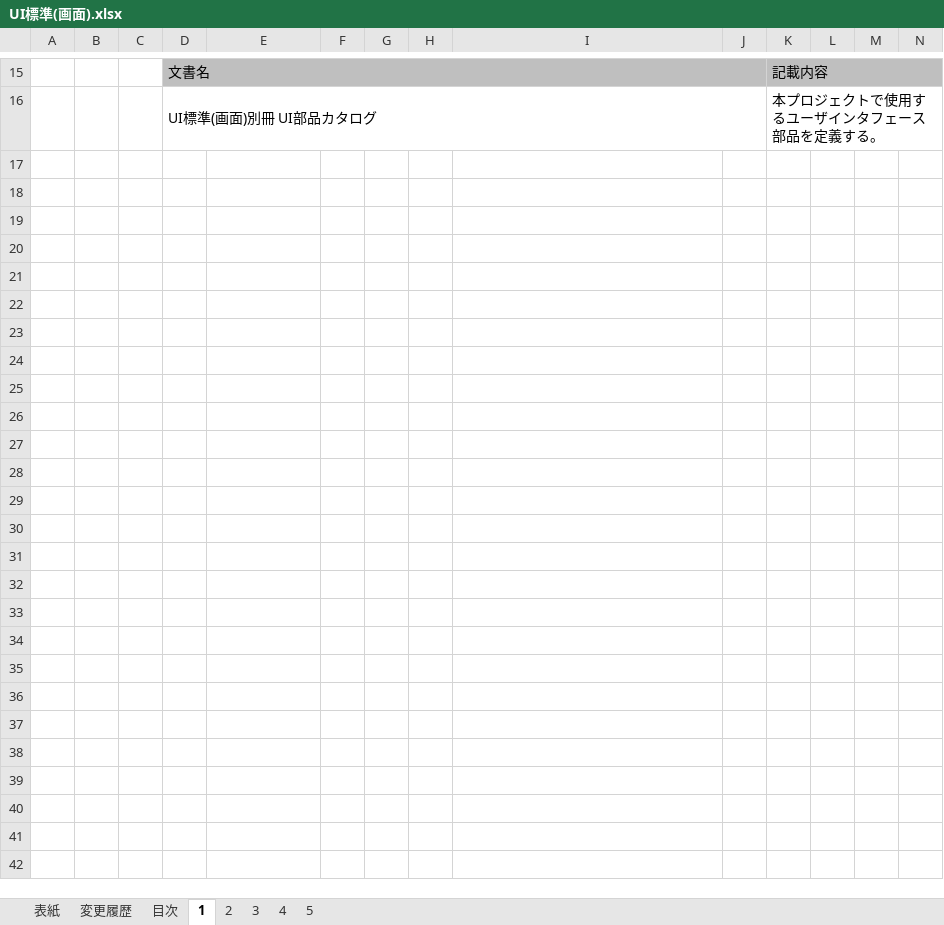
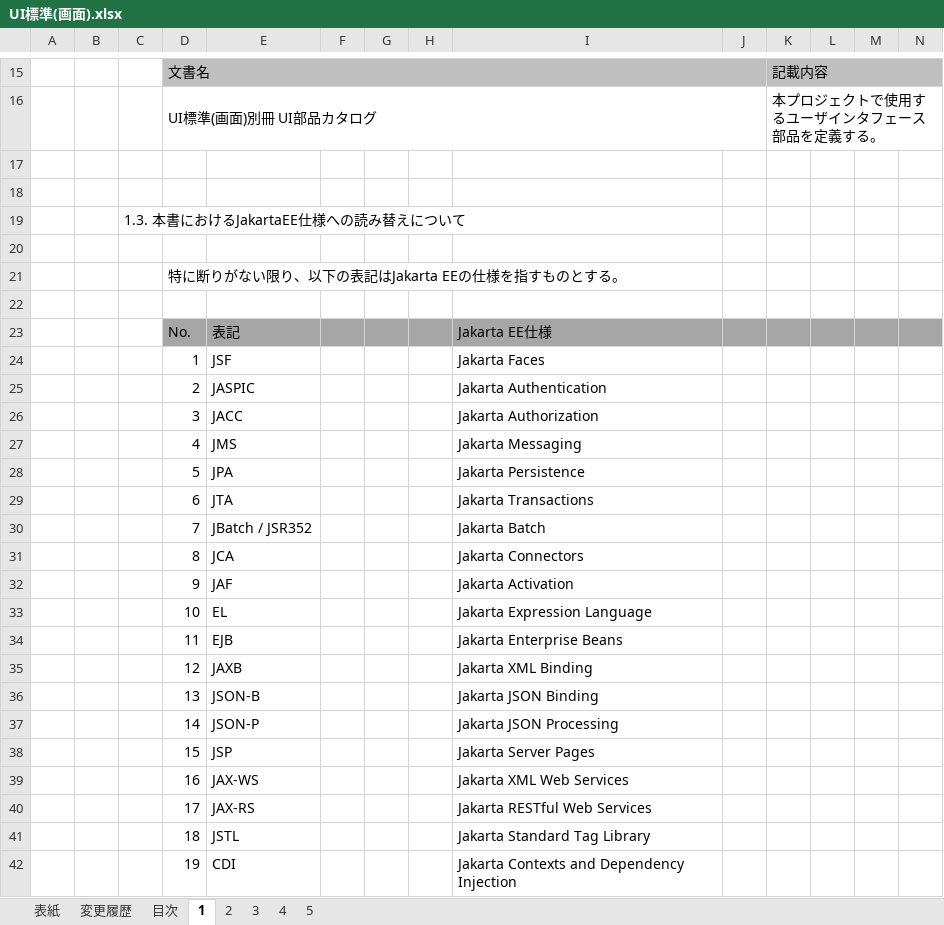
Before and after one commit to nablarch-development-standards/nablarch-development-standards, an Excel workbook: 020_アプリケーション開発標準/010_設計標準/UI標準(画面).xlsx, sheet 1, drawn as a sheet; only a part is shown, gaps mark what is left out; values as stored, in another font and other column widths than the file's, no borders; rows hold the shown columns only; the diff names each change by its address in the sheet, - before the commit and + after, or states it on an @@ line.

Commit message:
UI標準(画面)の記載修正
- 1.3. 本書におけるJakartaEE仕様への読み替えについて を追加
- 2.2.1. 仕様技術 JSPの記載をJakarta Server Pages 3.1向けのものに修正

```diff
--- a/020_アプリケーション開発標準/010_設計標準/UI標準(画面).xlsx (sheet 1)
+++ b/020_アプリケーション開発標準/010_設計標準/UI標準(画面).xlsx (sheet 1)
+row 17: (empty)
+row 18: (empty)
+row 19:  |  | 1.3. 本書におけるJakartaEE仕様への読み替えについて
+row 20: (empty)
+row 21:  |  |  | 特に断りがない限り、以下の表記はJakarta EEの仕様を指すものとする。
+row 22: (empty)
+row 23:  |  |  | No. | 表記 |  |  |  | Jakarta EE仕様
+row 24:  |  |  | 1 | JSF |  |  |  | Jakarta Faces
+row 25:  |  |  | 2 | JASPIC |  |  |  | Jakarta Authentication
+row 26:  |  |  | 3 | JACC |  |  |  | Jakarta Authorization
+row 27:  |  |  | 4 | JMS |  |  |  | Jakarta Messaging
+row 28:  |  |  | 5 | JPA |  |  |  | Jakarta Persistence
+row 29:  |  |  | 6 | JTA |  |  |  | Jakarta Transactions
+row 30:  |  |  | 7 | JBatch / JSR352 |  |  |  | Jakarta Batch
+row 31:  |  |  | 8 | JCA |  |  |  | Jakarta Connectors
+row 32:  |  |  | 9 | JAF |  |  |  | Jakarta Activation
+row 33:  |  |  | 10 | EL |  |  |  | Jakarta Expression Language
+row 34:  |  |  | 11 | EJB |  |  |  | Jakarta Enterprise Beans
+row 35:  |  |  | 12 | JAXB |  |  |  | Jakarta XML Binding
+row 36:  |  |  | 13 | JSON-B |  |  |  | Jakarta JSON Binding
+row 37:  |  |  | 14 | JSON-P |  |  |  | Jakarta JSON Processing
+row 38:  |  |  | 15 | JSP |  |  |  | Jakarta Server Pages
+row 39:  |  |  | 16 | JAX-WS |  |  |  | Jakarta XML Web Services
+row 40:  |  |  | 17 | JAX-RS |  |  |  | Jakarta RESTful Web Services
+row 41:  |  |  | 18 | JSTL |  |  |  | Jakarta Standard Tag Library
+row 42:  |  |  | 19 | CDI |  |  |  | Jakarta Contexts and Dependency Injection
```
Also changed, not shown: sheet 目次, sheet 2.
